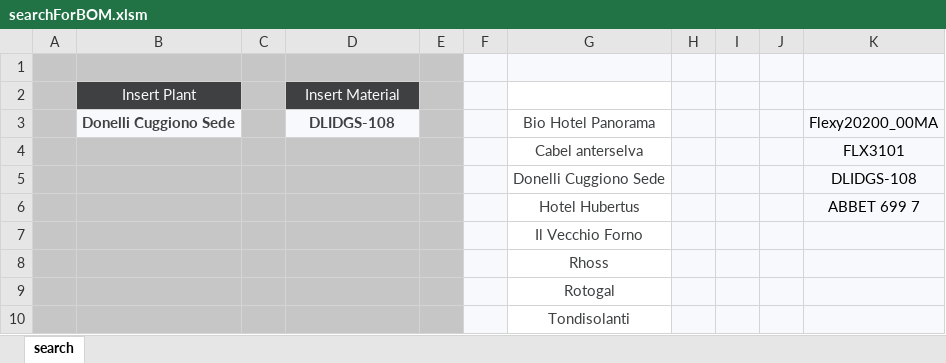
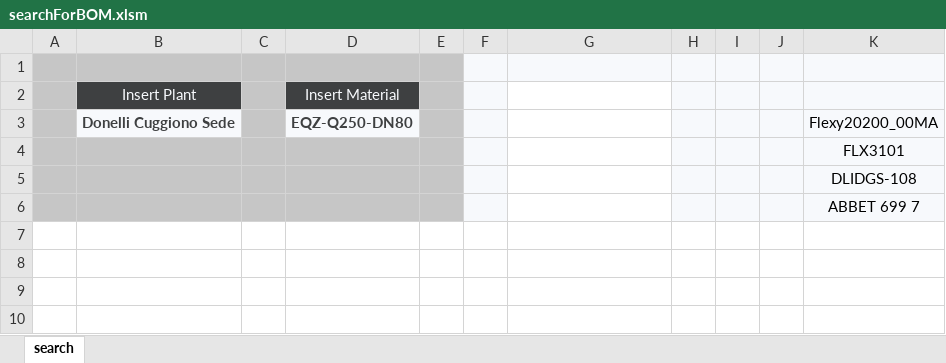
Before and after one commit to fredens91/wiringDiagramGenerator, an Excel workbook: searchForBOM.xlsm, sheet search, drawn as a sheet; values as stored, in another font and other column widths than the file's, no borders; charts and pictures and table styles not drawn; the diff names each change by its address in the sheet, - before the commit and + after, or states it on an @@ line.

Commit message:
Update searchForBOM.xlsm

```diff
--- a/searchForBOM.xlsm (sheet search)
+++ b/searchForBOM.xlsm (sheet search)
-D3: DLIDGS-108
+D3: EQZ-Q250-DN80
-G3: Bio Hotel Panorama
+G3: (empty)
-G4: Cabel anterselva
+G4: (empty)
-G5: Donelli Cuggiono Sede
+G5: (empty)
-G6: Hotel Hubertus
+G6: (empty)
-row 7:  |  |  |  |  |  | Il Vecchio Forno
-row 8:  |  |  |  |  |  | Rhoss
-row 9:  |  |  |  |  |  | Rotogal
-row 10:  |  |  |  |  |  | Tondisolanti
```
